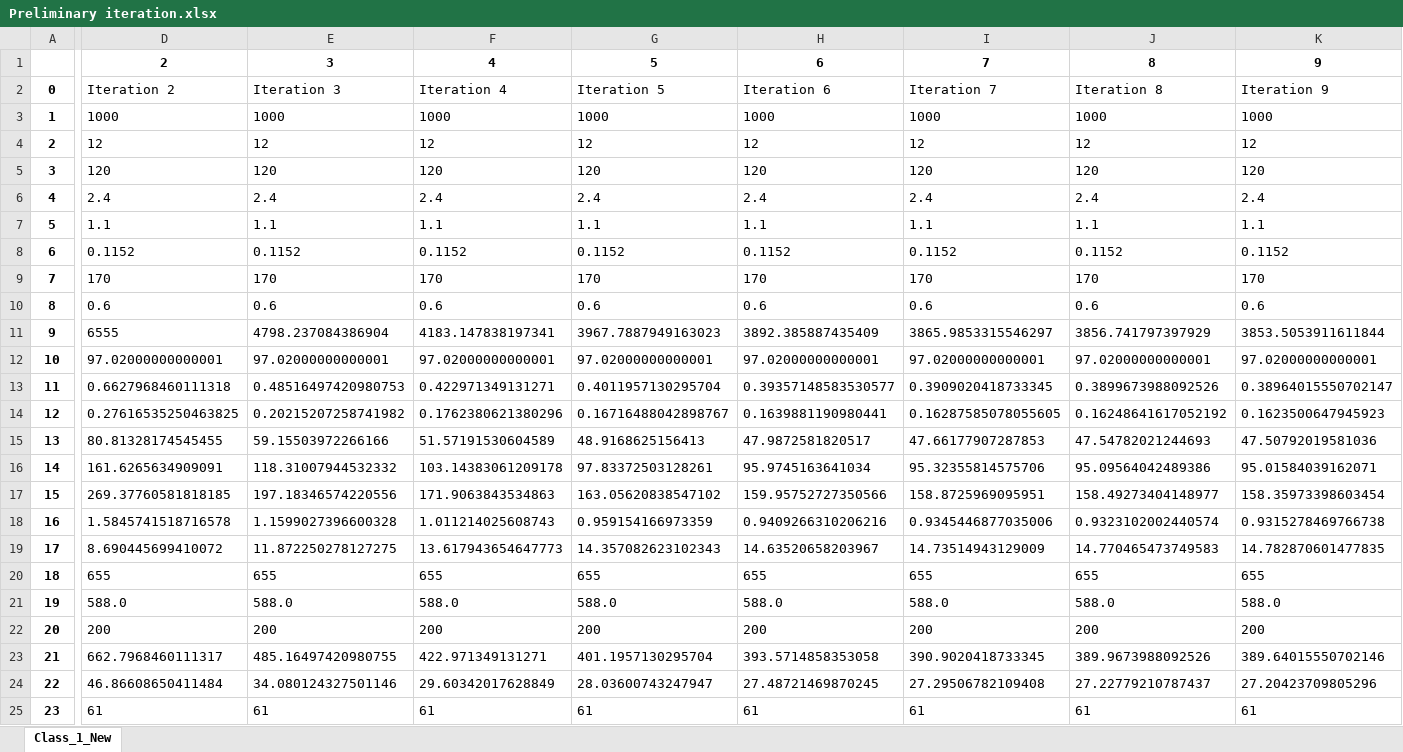
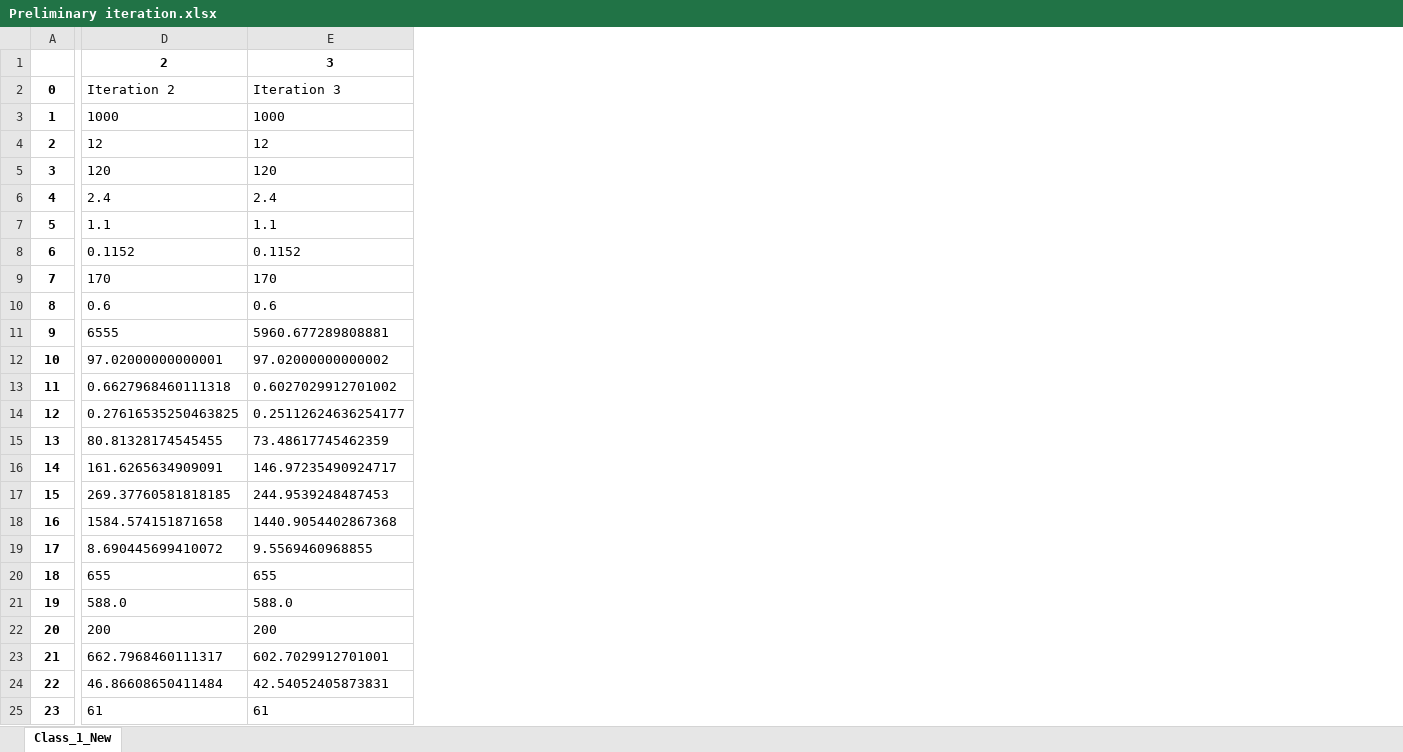
Before and after one commit to DanielsGor/DSE-Group16, an Excel workbook: Preliminary Design/Preliminary iteration.xlsx, sheet Class_1_New, drawn as a sheet; only a part is shown, gaps mark what is left out; values as stored, in another font and other column widths than the file's, no borders; the diff names each change by its address in the sheet, - before the commit and + after, or states it on an @@ line.

```diff
--- a/Preliminary Design/Preliminary iteration.xlsx (sheet Class_1_New)
+++ b/Preliminary Design/Preliminary iteration.xlsx (sheet Class_1_New)
-column F, rows 1-25: 4 | Iteration 4 | 1000 | 12 | 120 | 2.4 | 1.1 | 0.1152 | 170 | 0.6 | 4183.147838197341 | 97.02000000000001 | 0.422971349131271 | 0.1762380621380296 | 51.57191530604589 | 103.14383061209178 | 171.9063843534863 | 1.011214025608743 | 13.617943654647773 | 655 | 588.0 | 200 | 422.971349131271 | 29.60342017628849 | 61
-column G, rows 1-25: 5 | Iteration 5 | 1000 | 12 | 120 | 2.4 | 1.1 | 0.1152 | 170 | 0.6 | 3967.7887949163023 | 97.02000000000001 | 0.4011957130295704 | 0.16716488042898767 | 48.9168625156413 | 97.83372503128261 | 163.05620838547102 | 0.959154166973359 | 14.357082623102343 | 655 | 588.0 | 200 | 401.1957130295704 | 28.03600743247947 | 61
-column H, rows 1-25: 6 | Iteration 6 | 1000 | 12 | 120 | 2.4 | 1.1 | 0.1152 | 170 | 0.6 | 3892.385887435409 | 97.02000000000001 | 0.39357148583530577 | 0.1639881190980441 | 47.9872581820517 | 95.9745163641034 | 159.95752727350566 | 0.9409266310206216 | 14.63520658203967 | 655 | 588.0 | 200 | 393.5714858353058 | 27.48721469870245 | 61
-column I, rows 1-25: 7 | Iteration 7 | 1000 | 12 | 120 | 2.4 | 1.1 | 0.1152 | 170 | 0.6 | 3865.9853315546297 | 97.02000000000001 | 0.3909020418733345 | 0.16287585078055605 | 47.66177907287853 | 95.32355814575706 | 158.8725969095951 | 0.9345446877035006 | 14.73514943129009 | 655 | 588.0 | 200 | 390.9020418733345 | 27.29506782109408 | 61
-column J, rows 1-25: 8 | Iteration 8 | 1000 | 12 | 120 | 2.4 | 1.1 | 0.1152 | 170 | 0.6 | 3856.741797397929 | 97.02000000000001 | 0.3899673988092526 | 0.16248641617052192 | 47.54782021244693 | 95.09564042489386 | 158.49273404148977 | 0.9323102002440574 | 14.770465473749583 | 655 | 588.0 | 200 | 389.9673988092526 | 27.22779210787437 | 61
-column K, rows 1-25: 9 | Iteration 9 | 1000 | 12 | 120 | 2.4 | 1.1 | 0.1152 | 170 | 0.6 | 3853.5053911611844 | 97.02000000000001 | 0.38964015550702147 | 0.1623500647945923 | 47.50792019581036 | 95.01584039162071 | 158.35973398603454 | 0.9315278469766738 | 14.782870601477835 | 655 | 588.0 | 200 | 389.64015550702146 | 27.20423709805296 | 61
-E11: 4798.237084386904
+E11: 5960.677289808881
-E12: 97.02000000000001
+E12: 97.02000000000002
-E13: 0.48516497420980753
+E13: 0.6027029912701002
-E14: 0.20215207258741982
+E14: 0.25112624636254177
-E15: 59.15503972266166
+E15: 73.48617745462359
-E16: 118.31007944532332
+E16: 146.97235490924717
-E17: 197.18346574220556
+E17: 244.9539248487453
-D18: 1.5845741518716578
+D18: 1584.574151871658
-E18: 1.1599027396600328
+E18: 1440.9054402867368
-E19: 11.872250278127275
+E19: 9.5569460968855
-E23: 485.16497420980755
+E23: 602.7029912701001
-E24: 34.080124327501146
+E24: 42.54052405873831
```
Also changed, not shown: Preliminary Design/Preliminary design.xlsx, 2 other files.
